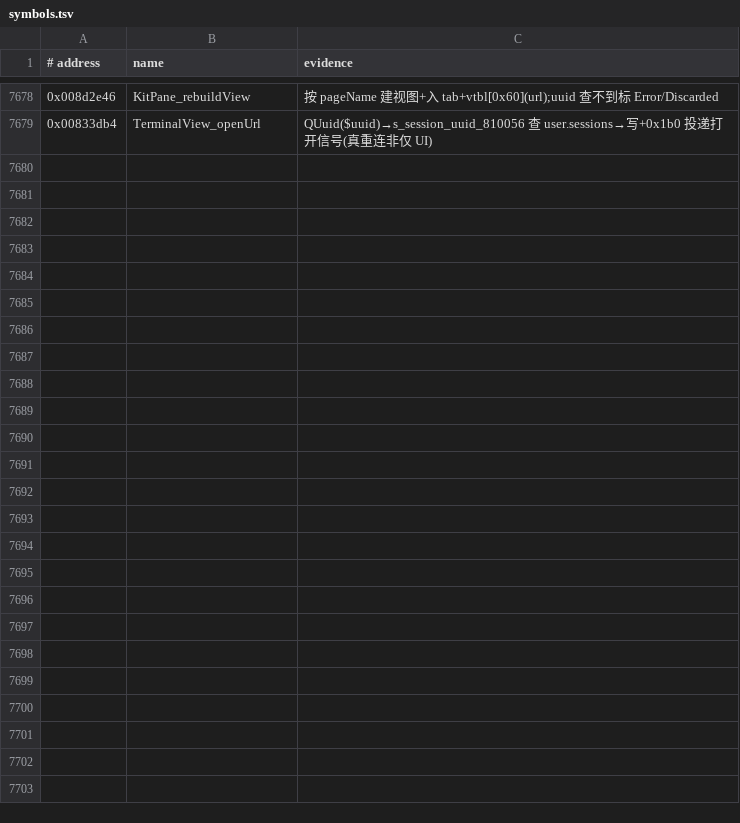
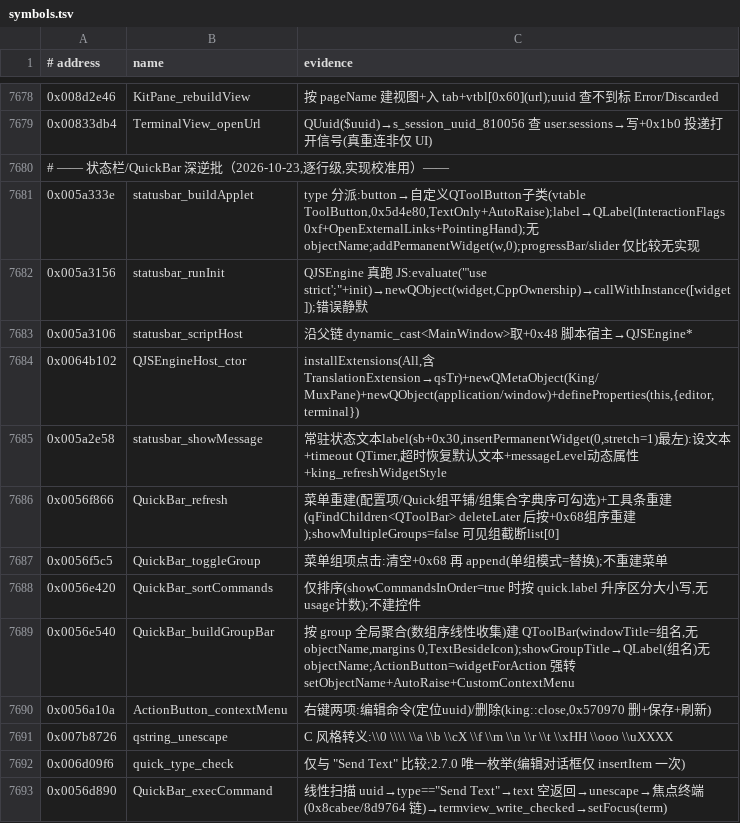
Before and after one commit to iotxfoundry/WindTerm, a TSV file: reference/symbols.tsv, drawn as a sheet; only a part is shown, gaps mark what is left out.

Commit message:
feat: 任务一 QuickBar 按反汇编逐行重写(0x56f866 refresh 菜单+工具条重建/0x56e540 组条全局聚合/0x56e420 label 排序无 usage/0x56be56 uuid-skip+ElideMiddle×36+HTML table tooltip/0x56d890 执行链内聚 unescape(0x7b8726)→sendTextRequested 信号,MainWindow 仅接终端写入宿主层;0x56a10a 右键 Modify/Remove 删除挂账);任务二 StatusBar JS 化(新 widgets/StatusBar+core/ScriptHost QJSEngine 宿主 0x64b102 面:installExtensions+King 枚举(0xccbc40 KeyMode/ToolButtonPopupMode 值解码)+application/window/terminal 注入+runInit 0x5a3156;TerminalView 暴露 keyMode/windowRows/Columns/caretLine/Offset/scheme JS 面全 NOTIFY;view 切换 stack currentChanged→viewActivated 转发;MainWindow 删全部硬编码 applet/statusbar.config populate 真跑 7 applet 全渲染);Qt5Qml 经 /tmp/opencode/qt5qml/prefix .deb 解包(无 root),缺失自动降级;反哺 cracked-rules R29-R32+symbols.tsv 深逆批

```diff
--- a/reference/symbols.tsv
+++ b/reference/symbols.tsv
@@ -7679 +7679,15 @@
 0x00833db4	TerminalView_openUrl	QUuid($uuid)→s_session_uuid_810056 查 user.sessions→写+0x1b0 投递打开信号(真重连非仅 UI)
+# —— 状态栏/QuickBar 深逆批（2026-10-23,逐行级,实现校准用）——
+0x005a333e	statusbar_buildApplet	type 分派:button→自定义QToolButton子类(vtable ToolButton,0x5d4e80,TextOnly+AutoRaise);label→QLabel(InteractionFlags 0xf+OpenExternalLinks+PointingHand);无objectName;addPermanentWidget(w,0);progressBar/slider 仅比较无实现
+0x005a3156	statusbar_runInit	QJSEngine 真跑 JS:evaluate("'use strict';"+init)→newQObject(widget,CppOwnership)→callWithInstance([widget]);错误静默
+0x005a3106	statusbar_scriptHost	沿父链 dynamic_cast<MainWindow>取+0x48 脚本宿主→QJSEngine*
+0x0064b102	QJSEngineHost_ctor	installExtensions(All,含TranslationExtension→qsTr)+newQMetaObject(King/MuxPane)+newQObject(application/window)+defineProperties(this,{editor,terminal})
+0x005a2e58	statusbar_showMessage	常驻状态文本label(sb+0x30,insertPermanentWidget(0,stretch=1)最左):设文本+timeout QTimer,超时恢复默认文本+messageLevel动态属性+king_refreshWidgetStyle
+0x0056f866	QuickBar_refresh	菜单重建(配置项/Quick组平铺/组集合字典序可勾选)+工具条重建(qFindChildren<QToolBar> deleteLater 后按+0x68组序重建);showMultipleGroups=false 可见组截断list[0]
+0x0056f5c5	QuickBar_toggleGroup	菜单组项点击:清空+0x68 再 append(单组模式=替换);不重建菜单
+0x0056e420	QuickBar_sortCommands	仅排序(showCommandsInOrder=true 时按 quick.label 升序区分大小写,无usage计数);不建控件
+0x0056e540	QuickBar_buildGroupBar	按 group 全局聚合(数组序线性收集)建 QToolBar(windowTitle=组名,无objectName,margins 0,TextBesideIcon);showGroupTitle→QLabel(组名)无objectName;ActionButton=widgetForAction 强转 setObjectName+AutoRaise+CustomContextMenu
+0x0056a10a	ActionButton_contextMenu	右键两项:编辑命令(定位uuid)/删除(king::close,0x570970 删+保存+刷新)
+0x007b8726	qstring_unescape	C 风格转义:\\0 \\\\ \\a \\b \\cX \\f \\m \\n \\r \\t \\xHH \\ooo \\uXXXX
+0x006d09f6	quick_type_check	仅与 "Send Text" 比较;2.7.0 唯一枚举(编辑对话框仅 insertItem 一次)
+0x0056d890	QuickBar_execCommand	线性扫描 uuid→type=="Send Text"→text 空返回→unescape→焦点终端(0x8cabee/8d9764 链)→termview_write_checked→setFocus(term)
```
Also changed, not shown: 13 other files.
